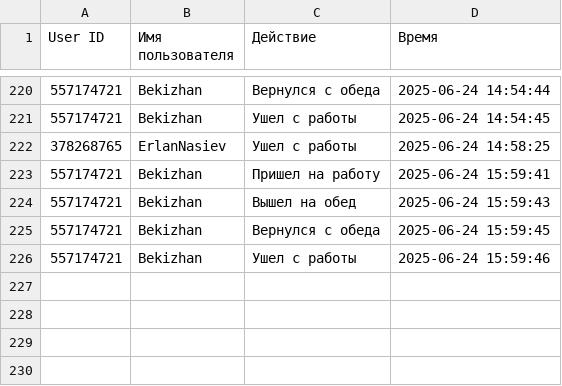
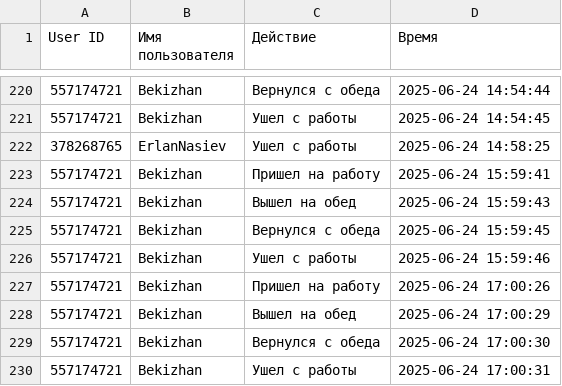
Before and after one commit to Bekizhan-Abdulzhanov/bpn_teletime, a CSV file: work_time.csv, drawn as a sheet; only a part is shown, gaps mark what is left out; the diff names each change by its address in the sheet, - before the commit and + after, or states it on an @@ line.

```diff
--- a/work_time.csv
+++ b/work_time.csv
+row 227: 557174721 | Bekizhan | Пришел на работу | 2025-06-24 17:00:26
+row 228: 557174721 | Bekizhan | Вышел на обед | 2025-06-24 17:00:29
+row 229: 557174721 | Bekizhan | Вернулся с обеда | 2025-06-24 17:00:30
+row 230: 557174721 | Bekizhan | Ушел с работы | 2025-06-24 17:00:31
```
Also changed, not shown: 1 other file.
